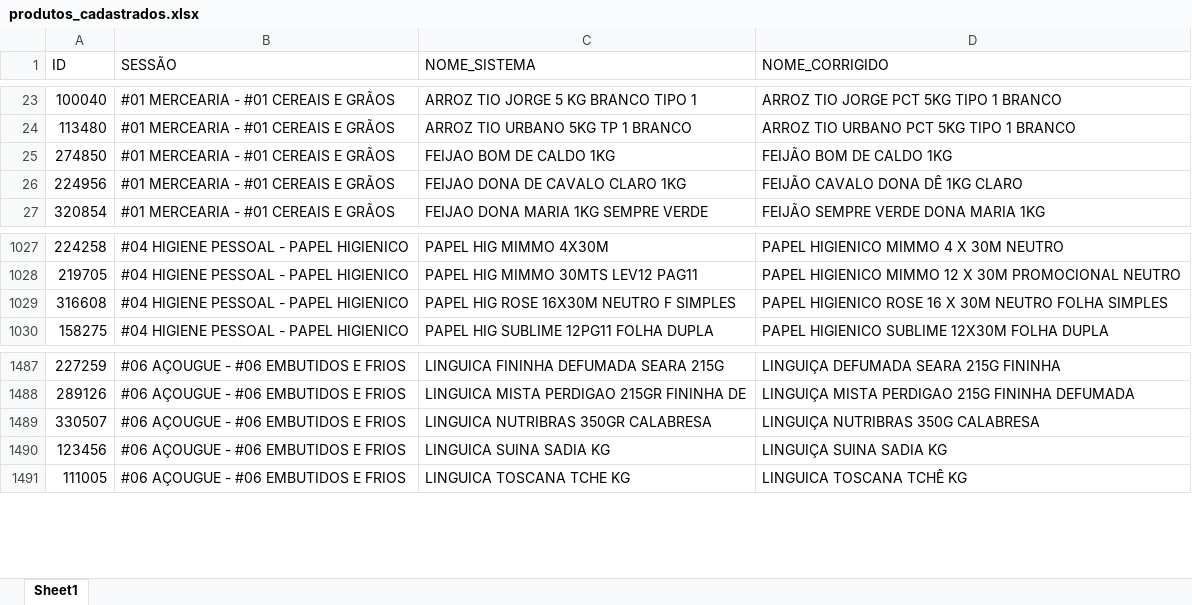
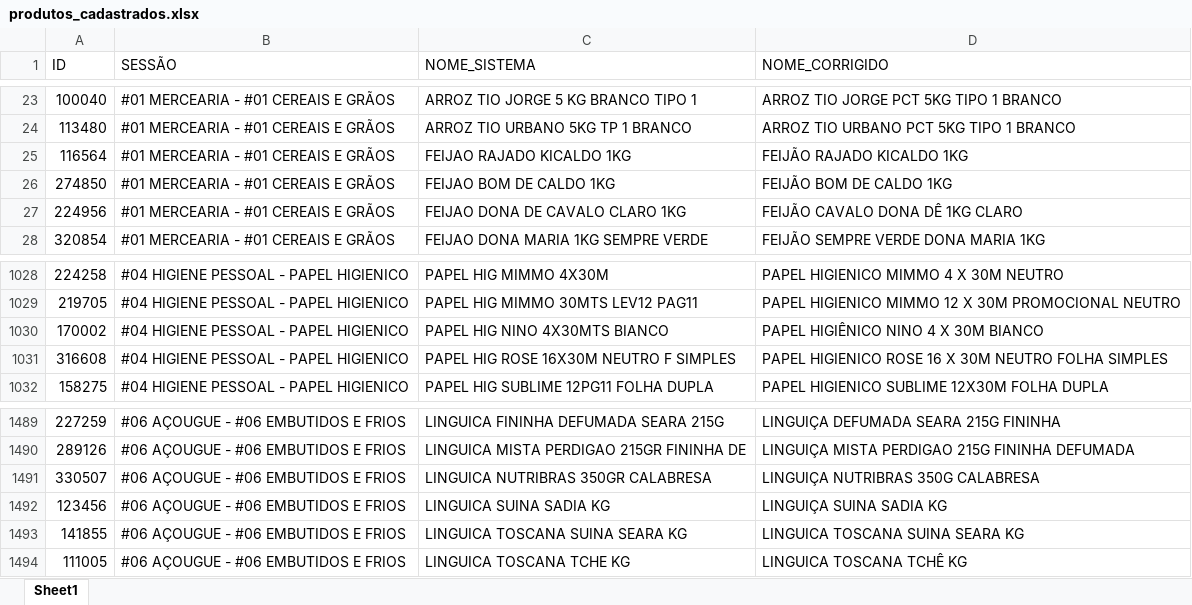
Before and after one commit to geisson/automacao_giro_ofertas, an Excel workbook: produtos_cadastrados.xlsx, sheet Sheet1, drawn as a sheet; only a part is shown, gaps mark what is left out; values as stored, in another font and other column widths than the file's, no cell formats; the diff names each change by its address in the sheet, - before the commit and + after, or states it on an @@ line.

```diff
--- a/produtos_cadastrados.xlsx (sheet Sheet1)
+++ b/produtos_cadastrados.xlsx (sheet Sheet1)
+row 25: 116564 | #01 MERCEARIA - #01 CEREAIS E GRÃOS | FEIJAO RAJADO KICALDO 1KG | FEIJÃO RAJADO KICALDO 1KG
+row 1030: 170002 | #04 HIGIENE PESSOAL - PAPEL HIGIENICO | PAPEL HIG NINO 4X30MTS BIANCO | PAPEL HIGIÊNICO NINO 4 X 30M BIANCO
+row 1493: 141855 | #06 AÇOUGUE - #06 EMBUTIDOS E FRIOS | LINGUICA TOSCANA SUINA SEARA KG | LINGUICA TOSCANA SUINA SEARA KG
```
Also changed, not shown: cell formats, 8 other files.
